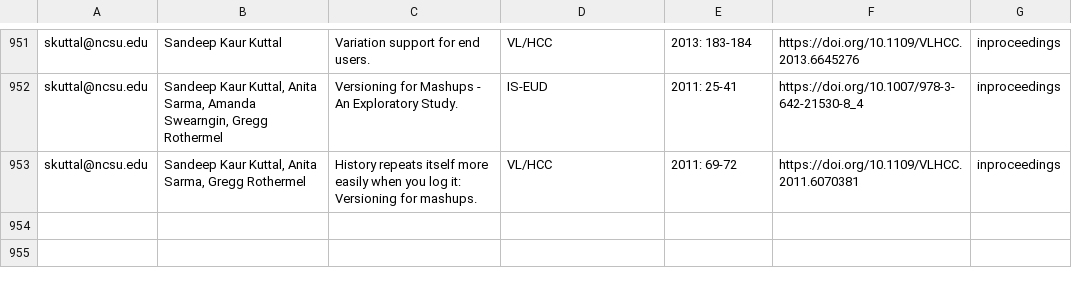
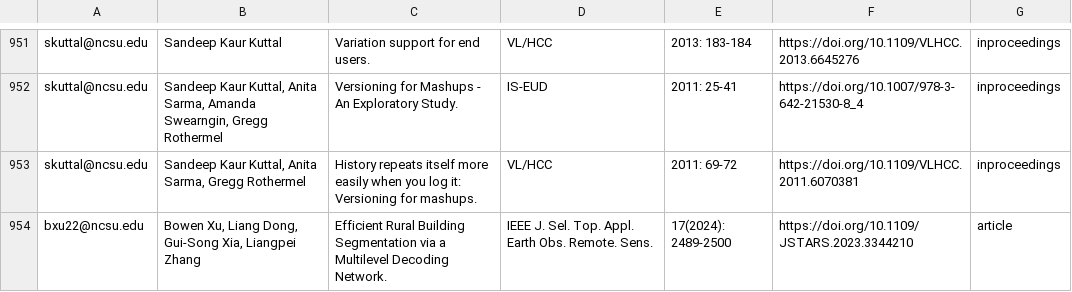
Before and after one commit to ncsu-software/ncsu-software.github.io, a CSV file: _data/researchers/sheets/researchPapers.csv, drawn as a sheet; only a part is shown, gaps mark what is left out.

Commit message:
Update sheets

```diff
--- a/_data/researchers/sheets/researchPapers.csv
+++ b/_data/researchers/sheets/researchPapers.csv
@@ -953 +953,2 @@ skuttal@ncsu.edu,"Sandeep Kaur Kuttal, Anita Sarma, Amanda Swearngin, Gregg Roth
 skuttal@ncsu.edu,"Sandeep Kaur Kuttal, Anita Sarma, Gregg Rothermel",History repeats itself more easily when you log it: Versioning for mashups.,VL/HCC,2011: 69-72,https://doi.org/10.1109/VLHCC.2011.6070381,inproceedings
+bxu22@ncsu.edu,"Bowen Xu, Liang Dong, Gui-Song Xia, Liangpei Zhang",Efficient Rural Building Segmentation via a Multilevel Decoding Network.,IEEE J. Sel. Top. Appl. Earth Obs. Remote. Sens.,17(2024): 2489-2500,https://doi.org/10.1109/JSTARS.2023.3344210,article,,,,
```
